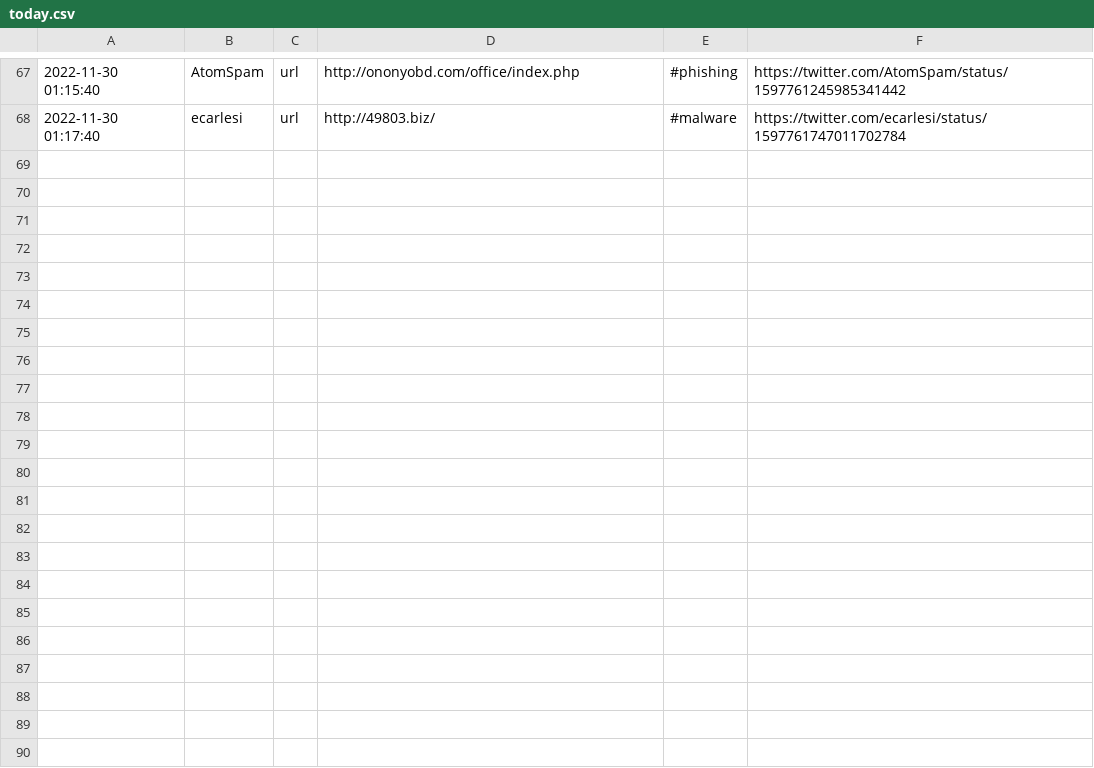
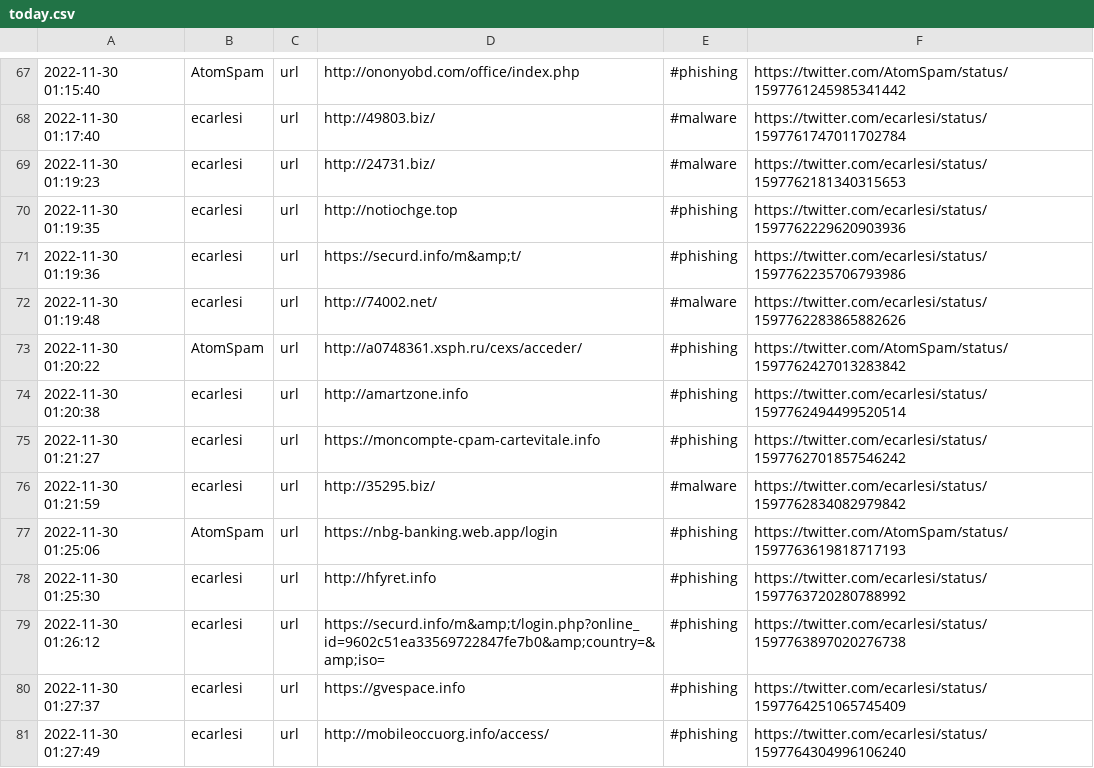
Before and after one commit to nankopeter/TweetFeed, a CSV file: today.csv, drawn as a sheet; only a part is shown, gaps mark what is left out.

```diff
--- a/today.csv
+++ b/today.csv
@@ -68 +68,14 @@
 2022-11-30 01:17:40,ecarlesi,url,http://49803.biz/,#malware,https://twitter.com/ecarlesi/status/1597761747011702784
+2022-11-30 01:19:23,ecarlesi,url,http://24731.biz/,#malware,https://twitter.com/ecarlesi/status/1597762181340315653
+2022-11-30 01:19:35,ecarlesi,url,http://notiochge.top,#phishing,https://twitter.com/ecarlesi/status/1597762229620903936
+2022-11-30 01:19:36,ecarlesi,url,https://securd.info/m&amp;t/,#phishing,https://twitter.com/ecarlesi/status/1597762235706793986
+2022-11-30 01:19:48,ecarlesi,url,http://74002.net/,#malware,https://twitter.com/ecarlesi/status/1597762283865882626
+2022-11-30 01:20:22,AtomSpam,url,http://a0748361.xsph.ru/cexs/acceder/,#phishing,https://twitter.com/AtomSpam/status/1597762427013283842
+2022-11-30 01:20:38,ecarlesi,url,http://amartzone.info,#phishing,https://twitter.com/ecarlesi/status/1597762494499520514
+2022-11-30 01:21:27,ecarlesi,url,https://moncompte-cpam-cartevitale.info,#phishing,https://twitter.com/ecarlesi/status/1597762701857546242
+2022-11-30 01:21:59,ecarlesi,url,http://35295.biz/,#malware,https://twitter.com/ecarlesi/status/1597762834082979842
+2022-11-30 01:25:06,AtomSpam,url,https://nbg-banking.web.app/login,#phishing,https://twitter.com/AtomSpam/status/1597763619818717193
+2022-11-30 01:25:30,ecarlesi,url,http://hfyret.info,#phishing,https://twitter.com/ecarlesi/status/1597763720280788992
+2022-11-30 01:26:12,ecarlesi,url,https://securd.info/m&amp;t/login.php?online_id=9602c51ea33569722847fe7b0&amp;country=&amp;iso=,#phishing,https://twitter.com/ecarlesi/status/1597763897020276738
+2022-11-30 01:27:37,ecarlesi,url,https://gvespace.info,#phishing,https://twitter.com/ecarlesi/status/1597764251065745409
+2022-11-30 01:27:49,ecarlesi,url,http://mobileoccuorg.info/access/,#phishing,https://twitter.com/ecarlesi/status/1597764304996106240
```
Also changed, not shown: 202211/20221130.csv, week.csv, 2 other files.
